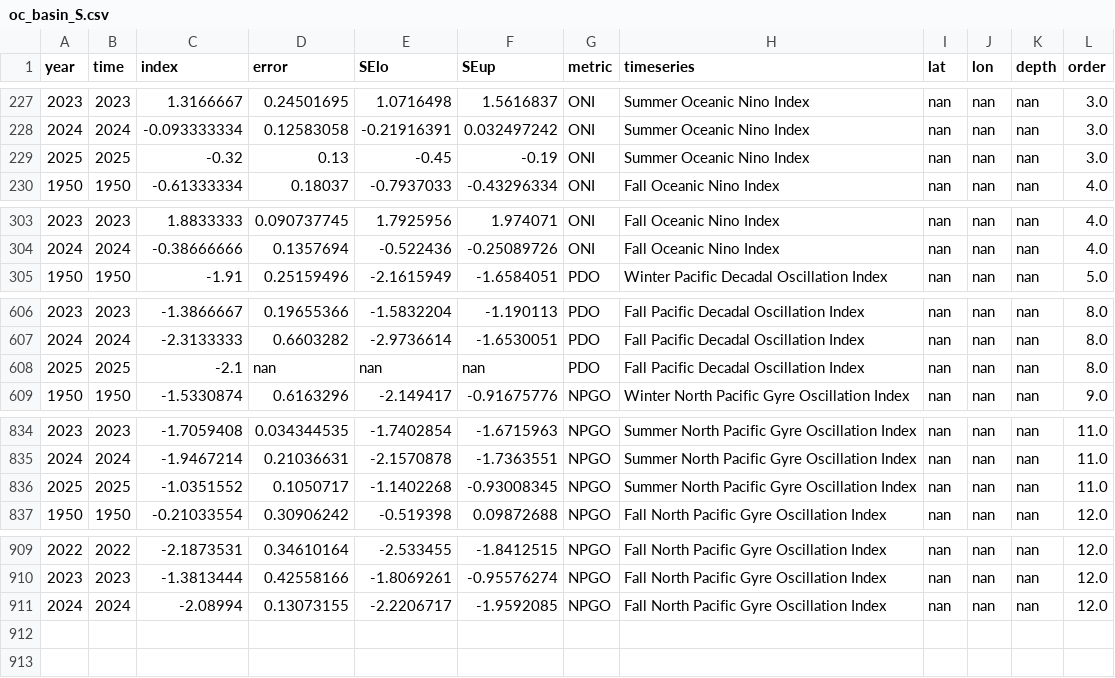
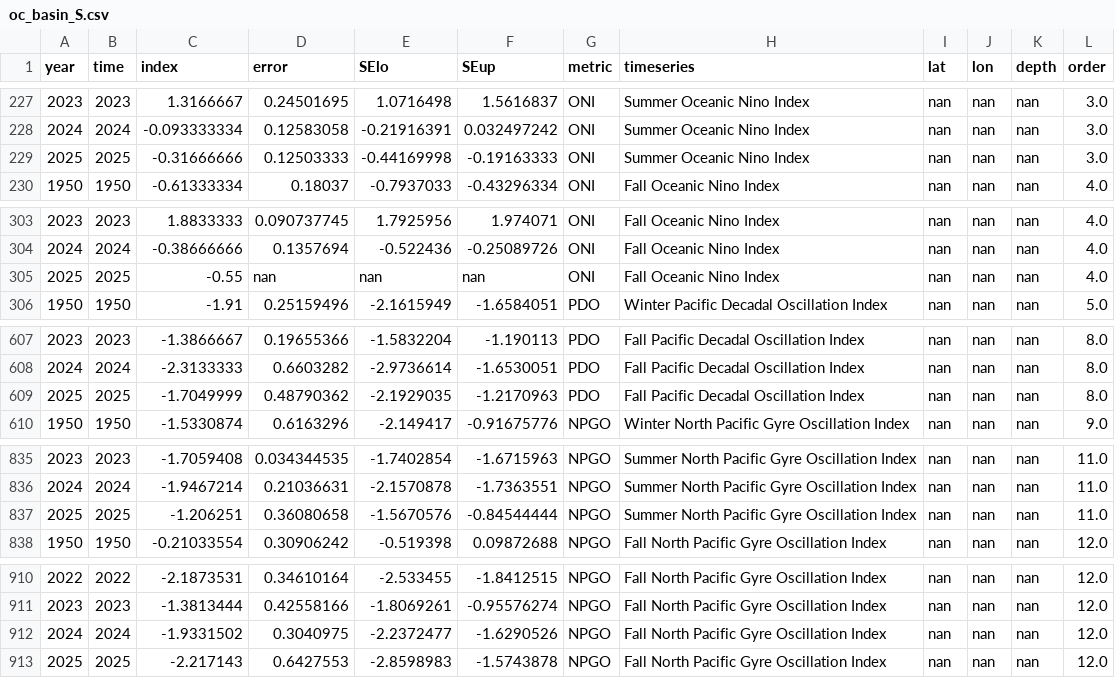
Before and after one commit to id-sch/oc_cciea.github.io, a CSV file: csv_for_erddap/oc_basin_S.csv, drawn as a sheet; only a part is shown, gaps mark what is left out; the diff covers the shown part only.

```diff
--- a/csv_for_erddap/oc_basin_S.csv
+++ b/csv_for_erddap/oc_basin_S.csv
@@ -228,3 +228,3 @@ year,time,index,error,SElo,SEup,metric,timeseries,lat,lon,depth,order
 2024,2024,-0.093333334,0.12583058,-0.21916391,0.032497242,ONI,Summer Oceanic Nino Index,nan,nan,nan,3.0
-2025,2025,-0.32,0.13,-0.45,-0.19,ONI,Summer Oceanic Nino Index,nan,nan,nan,3.0
+2025,2025,-0.31666666,0.12503333,-0.44169998,-0.19163333,ONI,Summer Oceanic Nino Index,nan,nan,nan,3.0
 1950,1950,-0.61333334,0.18037,-0.7937033,-0.43296334,ONI,Fall Oceanic Nino Index,nan,nan,nan,4.0
@@ -304,2 +304,3 @@ year,time,index,error,SElo,SEup,metric,timeseries,lat,lon,depth,order
 2024,2024,-0.38666666,0.1357694,-0.522436,-0.25089726,ONI,Fall Oceanic Nino Index,nan,nan,nan,4.0
+2025,2025,-0.55,nan,nan,nan,ONI,Fall Oceanic Nino Index,nan,nan,nan,4.0
 1950,1950,-1.91,0.25159496,-2.1615949,-1.6584051,PDO,Winter Pacific Decadal Oscillation Index,nan,nan,nan,5.0
@@ -607,3 +608,3 @@ year,time,index,error,SElo,SEup,metric,timeseries,lat,lon,depth,order
 2024,2024,-2.3133333,0.6603282,-2.9736614,-1.6530051,PDO,Fall Pacific Decadal Oscillation Index,nan,nan,nan,8.0
-2025,2025,-2.1,nan,nan,nan,PDO,Fall Pacific Decadal Oscillation Index,nan,nan,nan,8.0
+2025,2025,-1.7049999,0.48790362,-2.1929035,-1.2170963,PDO,Fall Pacific Decadal Oscillation Index,nan,nan,nan,8.0
 1950,1950,-1.5330874,0.6163296,-2.149417,-0.91675776,NPGO,Winter North Pacific Gyre Oscillation Index,nan,nan,nan,9.0
@@ -835,3 +836,3 @@ year,time,index,error,SElo,SEup,metric,timeseries,lat,lon,depth,order
 2024,2024,-1.9467214,0.21036631,-2.1570878,-1.7363551,NPGO,Summer North Pacific Gyre Oscillation Index,nan,nan,nan,11.0
-2025,2025,-1.0351552,0.1050717,-1.1402268,-0.93008345,NPGO,Summer North Pacific Gyre Oscillation Index,nan,nan,nan,11.0
+2025,2025,-1.206251,0.36080658,-1.5670576,-0.84544444,NPGO,Summer North Pacific Gyre Oscillation Index,nan,nan,nan,11.0
 1950,1950,-0.21033554,0.30906242,-0.519398,0.09872688,NPGO,Fall North Pacific Gyre Oscillation Index,nan,nan,nan,12.0
@@ -910,2 +911,3 @@ year,time,index,error,SElo,SEup,metric,timeseries,lat,lon,depth,order
 2023,2023,-1.3813444,0.42558166,-1.8069261,-0.95576274,NPGO,Fall North Pacific Gyre Oscillation Index,nan,nan,nan,12.0
-2024,2024,-2.08994,0.13073155,-2.2206717,-1.9592085,NPGO,Fall North Pacific Gyre Oscillation Index,nan,nan,nan,12.0
+2024,2024,-1.9331502,0.3040975,-2.2372477,-1.6290526,NPGO,Fall North Pacific Gyre Oscillation Index,nan,nan,nan,12.0
+2025,2025,-2.217143,0.6427553,-2.8598983,-1.5743878,NPGO,Fall North Pacific Gyre Oscillation Index,nan,nan,nan,12.0
```
Also changed, not shown: 3 edited cells elsewhere in this file, csv_for_erddap/oc_basin_M.csv, 13 other files.
